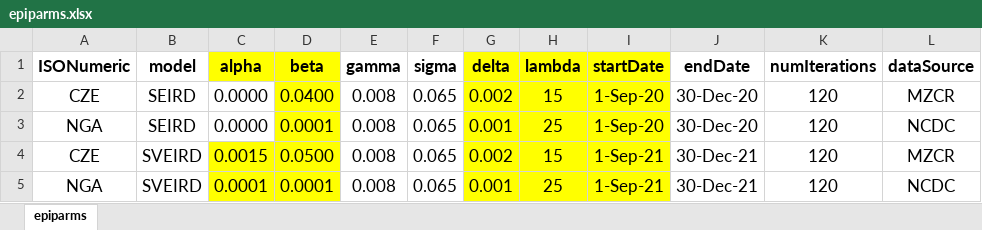
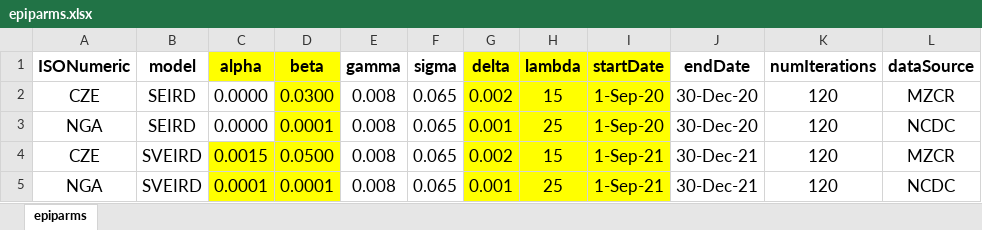
Before and after one commit to ashokkrish/spatialEpisim, an Excel workbook: misc/epiparms.xlsx, sheet epiparms, drawn as a sheet; only a part is shown; values as stored, in another font and other column widths than the file's, no borders; the diff names each change by its address in the sheet, - before the commit and + after, or states it on an @@ line.

Commit message:
changed parameter defaults for CZE and NGA

```diff
--- a/misc/epiparms.xlsx (sheet epiparms)
+++ b/misc/epiparms.xlsx (sheet epiparms)
-D2 (beta): 0.0400
+D2 (beta): 0.0300
```
